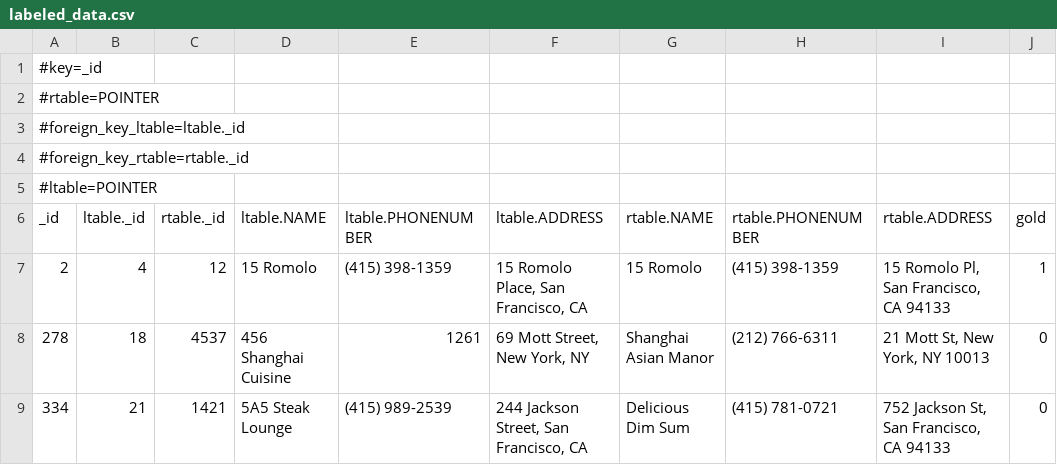
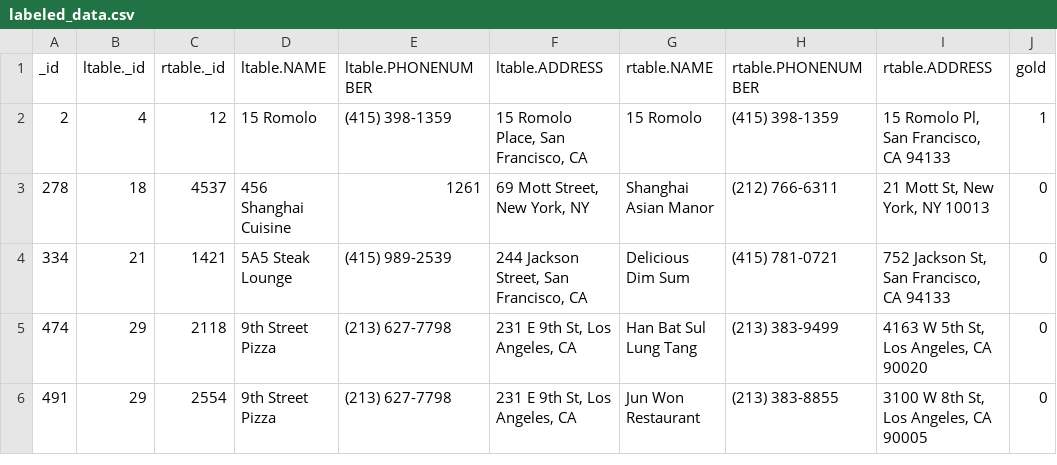
Before and after one commit to dmsgk724/VU, a CSV file: restaurants1/csv_files/labeled_data.csv, drawn as a sheet; only a part is shown; the shorter side is filled out with more unchanged rows; the diff names each change by its address in the sheet, - before the commit and + after, or states it on an @@ line.

```diff
--- a/restaurants1/csv_files/labeled_data.csv
+++ b/restaurants1/csv_files/labeled_data.csv
-row 1: #key=_id
-row 2: #rtable=POINTER
-row 3: #foreign_key_ltable=ltable._id
-row 4: #foreign_key_rtable=rtable._id
-row 5: #ltable=POINTER
```
Also changed, not shown: 1 other file.
